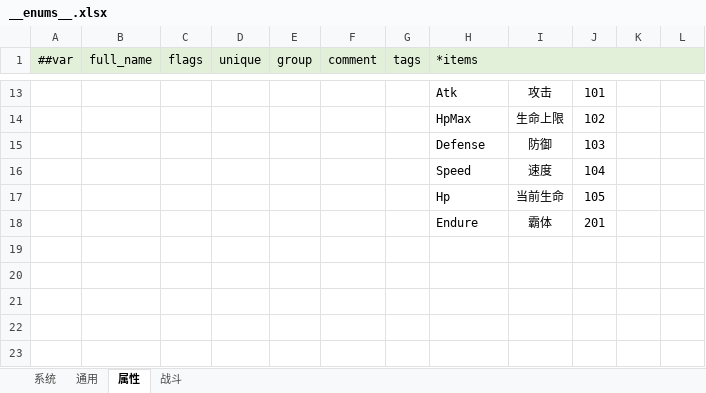
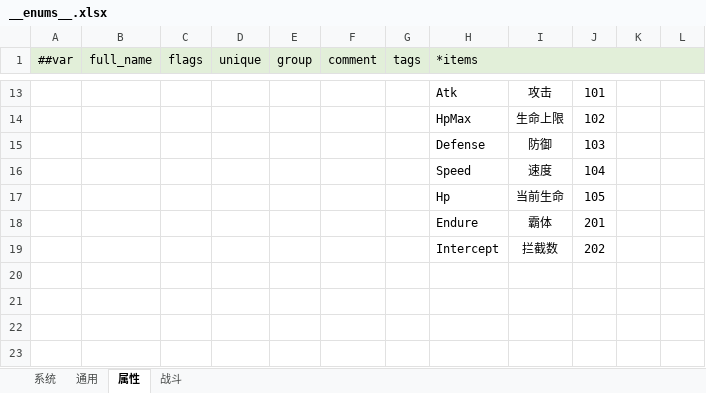
Before and after one commit to reallyZiyang/HybridUnit, an Excel workbook: Excels/Excels/__enums__.xlsx, sheet 属性, drawn as a sheet; only a part is shown, gaps mark what is left out; values as stored, in another font and other column widths than the file's, no borders; the diff names each change by its address in the sheet, - before the commit and + after, or states it on an @@ line.

```diff
--- a/Excels/Excels/__enums__.xlsx (sheet 属性)
+++ b/Excels/Excels/__enums__.xlsx (sheet 属性)
-row 19: (empty)
+row 19:  |  |  |  |  |  |  | Intercept | 拦截数 | 202
```
Also changed, not shown: Excels/Excels/B-Battle_战斗表.xlsx, 37 other files.
